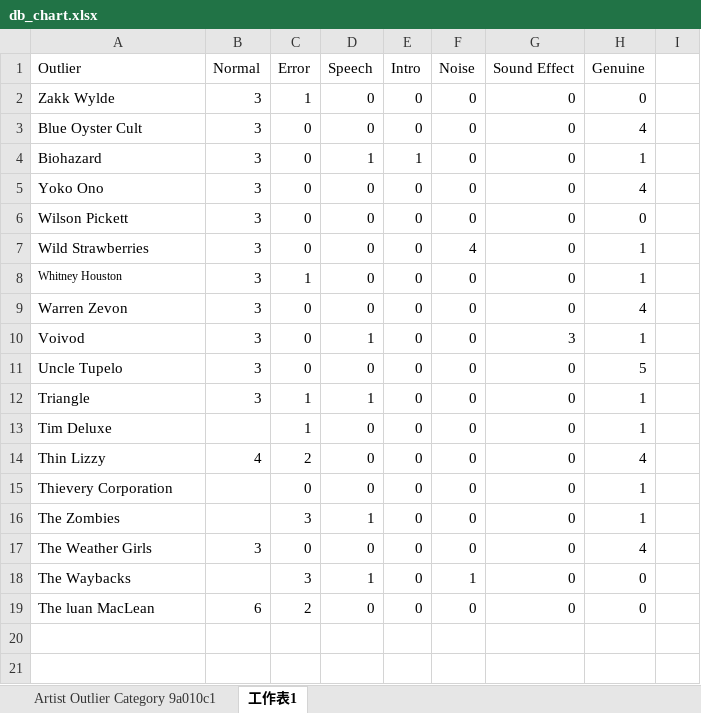
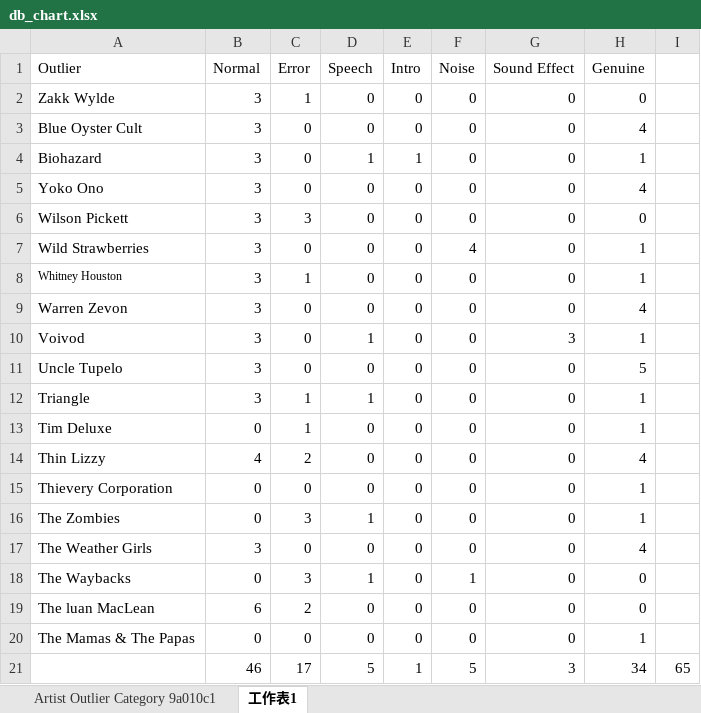
Before and after one commit to gta191977649/Music-Outlier-Browser, an Excel workbook: chart/db_chart.xlsx, sheet 工作表1, drawn as a sheet; values as stored, in another font and other column widths than the file's, no borders; charts and pictures not drawn; the diff names each change by its address in the sheet, - before the commit and + after, or states it on an @@ line.

```diff
--- a/chart/db_chart.xlsx (sheet 工作表1)
+++ b/chart/db_chart.xlsx (sheet 工作表1)
-C6 (Error): 0
+C6 (Error): 3
-B13 (Normal): (empty)
+B13 (Normal): 0
-B15:B16 (Normal): (empty)
+B15:B16 (Normal): 0
-B18 (Normal): (empty)
+B18 (Normal): 0
+row 20: The Mamas & The Papas | 0 | 0 | 0 | 0 | 0 | 0 | 1
+row 21:  | 46 | 17 | 5 | 1 | 5 | 3 | 34 | 65
```
Also changed, not shown: charts or pictures, 23 other files.
